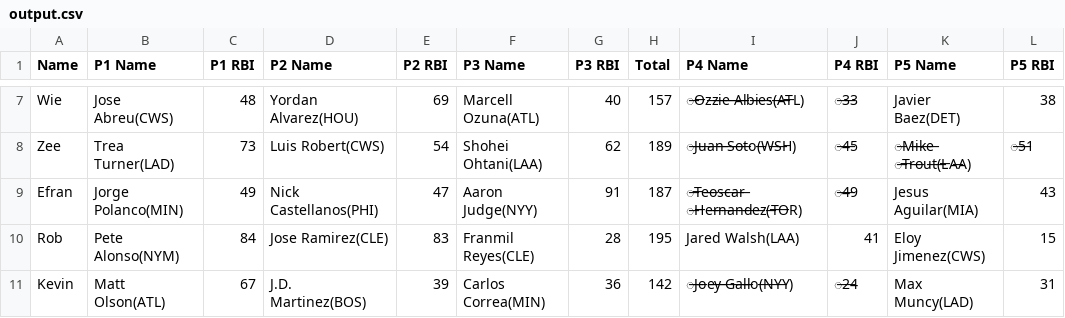
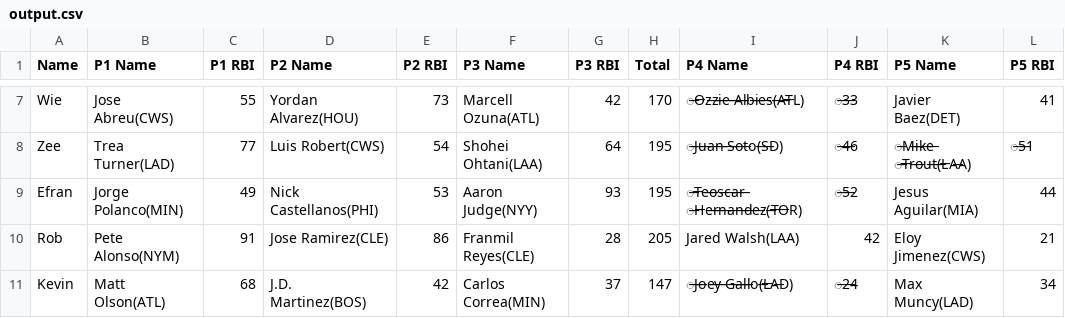
Before and after one commit to ocont/baseball, a CSV file: reports/output.csv, drawn as a sheet; only a part is shown, gaps mark what is left out; the diff covers the shown part only; the diff names each change by its address in the sheet, - before the commit and + after, or states it on an @@ line.

```diff
--- a/reports/output.csv
+++ b/reports/output.csv
-C7 (P1 RBI): 48
+C7 (P1 RBI): 55
-E7 (P2 RBI): 69
+E7 (P2 RBI): 73
-G7 (P3 RBI): 40
+G7 (P3 RBI): 42
-H7 (Total): 157
+H7 (Total): 170
-L7 (P5 RBI): 38
+L7 (P5 RBI): 41
-C8 (P1 RBI): 73
+C8 (P1 RBI): 77
-G8 (P3 RBI): 62
+G8 (P3 RBI): 64
-H8 (Total): 189
+H8 (Total): 195
-I8 (P4 Name): ̶J̶u̶a̶n̶ ̶S̶o̶t̶o(̶W̶S̶H)
+I8 (P4 Name): ̶J̶u̶a̶n̶ ̶S̶o̶t̶o(̶S̶D)
-J8 (P4 RBI): ̶4̶5
+J8 (P4 RBI): ̶4̶6
-E9 (P2 RBI): 47
+E9 (P2 RBI): 53
-G9 (P3 RBI): 91
+G9 (P3 RBI): 93
-H9 (Total): 187
+H9 (Total): 195
-J9 (P4 RBI): ̶4̶9
+J9 (P4 RBI): ̶5̶2
-L9 (P5 RBI): 43
+L9 (P5 RBI): 44
-C10 (P1 RBI): 84
+C10 (P1 RBI): 91
-E10 (P2 RBI): 83
+E10 (P2 RBI): 86
-H10 (Total): 195
+H10 (Total): 205
-J10 (P4 RBI): 41
+J10 (P4 RBI): 42
-L10 (P5 RBI): 15
+L10 (P5 RBI): 21
-C11 (P1 RBI): 67
+C11 (P1 RBI): 68
-E11 (P2 RBI): 39
+E11 (P2 RBI): 42
-G11 (P3 RBI): 36
+G11 (P3 RBI): 37
-H11 (Total): 142
+H11 (Total): 147
-I11 (P4 Name): ̶J̶o̶e̶y̶ ̶G̶a̶l̶l̶o(̶N̶Y̶Y)
+I11 (P4 Name): ̶J̶o̶e̶y̶ ̶G̶a̶l̶l̶o(̶L̶A̶D)
-L11 (P5 RBI): 31
+L11 (P5 RBI): 34
```
Also changed, not shown: 28 edited cells elsewhere in this file, 1 other file.
